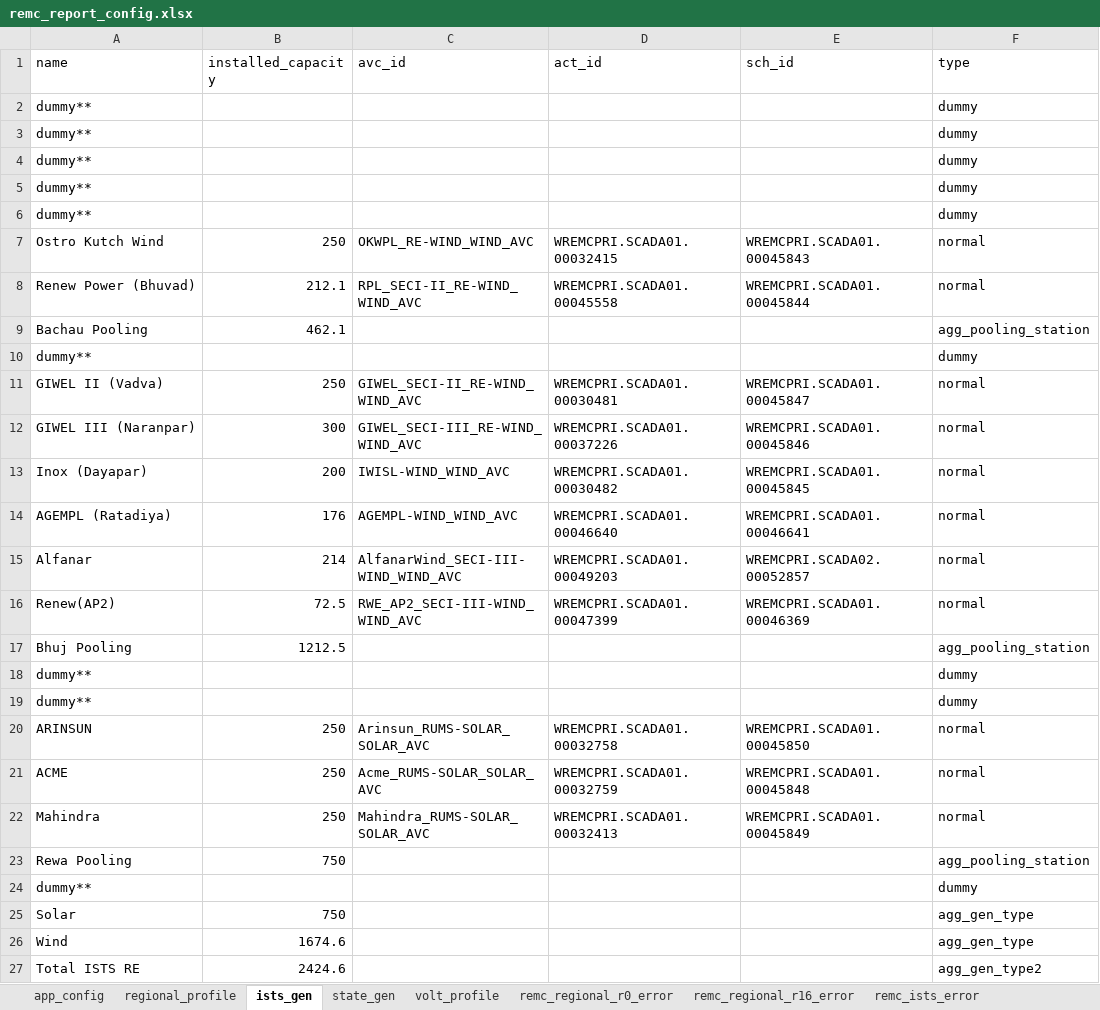
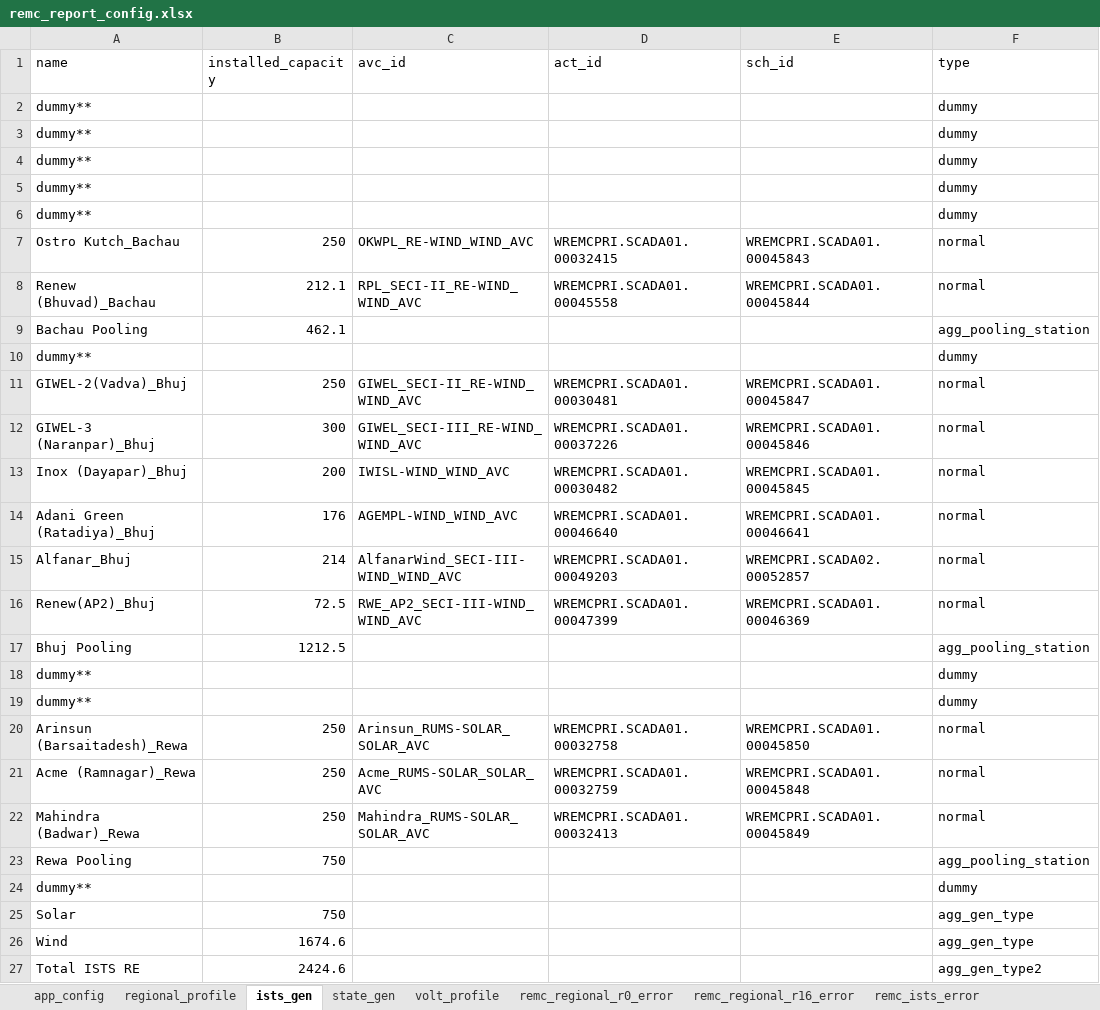
Before and after one commit to nagasudhirpulla/wrldc_remc_reports_generator, an Excel workbook: config/remc_report_config.xlsx, sheet ists_gen, drawn as a sheet; only a part is shown; values as stored, in another font and other column widths than the file's, no borders; the diff names each change by its address in the sheet, - before the commit and + after, or states it on an @@ line.

```diff
--- a/config/remc_report_config.xlsx (sheet ists_gen)
+++ b/config/remc_report_config.xlsx (sheet ists_gen)
-A7 (name): Ostro Kutch Wind
+A7 (name): Ostro Kutch_Bachau
-A8 (name): Renew Power (Bhuvad)
+A8 (name): Renew (Bhuvad)_Bachau
-A11 (name): GIWEL II (Vadva)
+A11 (name): GIWEL-2(Vadva)_Bhuj
-A12 (name): GIWEL III (Naranpar)
+A12 (name): GIWEL-3 (Naranpar)_Bhuj
-A13 (name): Inox (Dayapar)
+A13 (name): Inox (Dayapar)_Bhuj
-A14 (name): AGEMPL (Ratadiya)
+A14 (name): Adani Green (Ratadiya)_Bhuj
-A15 (name): Alfanar
+A15 (name): Alfanar_Bhuj
-A16 (name): Renew(AP2)
+A16 (name): Renew(AP2)_Bhuj
-A20 (name): ARINSUN
+A20 (name): Arinsun (Barsaitadesh)_Rewa
-A21 (name): ACME
+A21 (name): Acme (Ramnagar)_Rewa
-A22 (name): Mahindra
+A22 (name): Mahindra (Badwar)_Rewa
```
Also changed, not shown: sheet ists_da_forecast, sheet ists_fsp_err_num_blks, sheet ists_fsp_rmse, sheet remc_ists_error.
